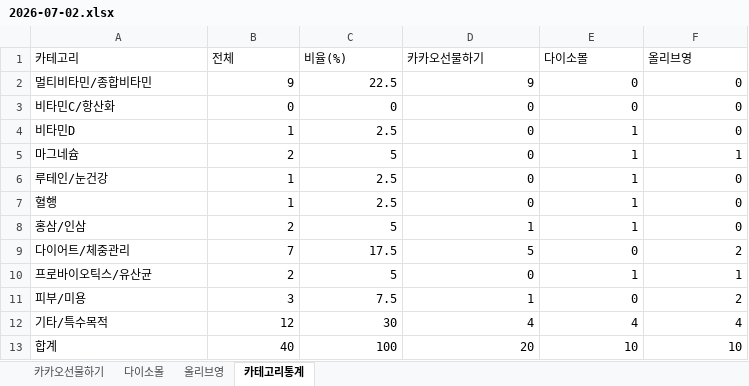
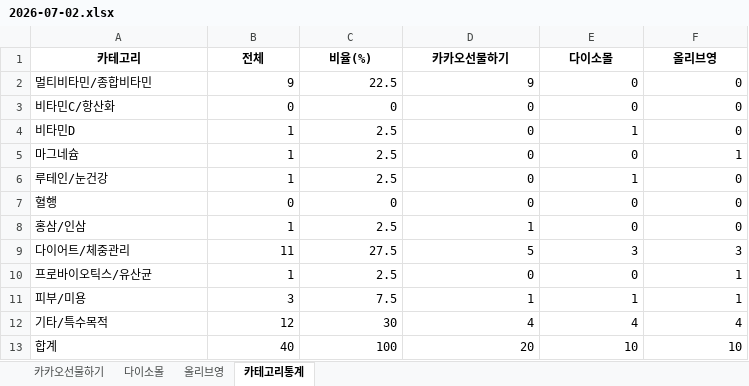
Before and after one commit to primexx98-sudo/Health-Ranking, an Excel workbook: data/daily/2026-07/2026-07-02.xlsx, sheet 카테고리통계, drawn as a sheet; values as stored, in another font and other column widths than the file's, no borders; the diff names each change by its address in the sheet, - before the commit and + after, or states it on an @@ line.

```diff
--- a/data/daily/2026-07/2026-07-02.xlsx (sheet 카테고리통계)
+++ b/data/daily/2026-07/2026-07-02.xlsx (sheet 카테고리통계)
@@ A1:F1 bold: off → on, alignment: left → center @@
-B5 (전체): 2
+B5 (전체): 1
-C5 (비율(%)): 5
+C5 (비율(%)): 2.5
-E5 (다이소몰): 1
+E5 (다이소몰): 0
-B7 (전체): 1
+B7 (전체): 0
-C7 (비율(%)): 2.5
+C7 (비율(%)): 0
-E7:E8 (다이소몰): 1
+E7:E8 (다이소몰): 0
-B8 (전체): 2
+B8 (전체): 1
-C8 (비율(%)): 5
+C8 (비율(%)): 2.5
-B9 (전체): 7
+B9 (전체): 11
-C9 (비율(%)): 17.5
+C9 (비율(%)): 27.5
-E9 (다이소몰): 0
+E9 (다이소몰): 3
-F9 (올리브영): 2
+F9 (올리브영): 3
-B10 (전체): 2
+B10 (전체): 1
-C10 (비율(%)): 5
+C10 (비율(%)): 2.5
-E10 (다이소몰): 1
+E10 (다이소몰): 0
-E11 (다이소몰): 0
+E11 (다이소몰): 1
-F11 (올리브영): 2
+F11 (올리브영): 1
```
Also changed, not shown: sheet 다이소몰, sheet 올리브영, sheet 카카오선물하기.
